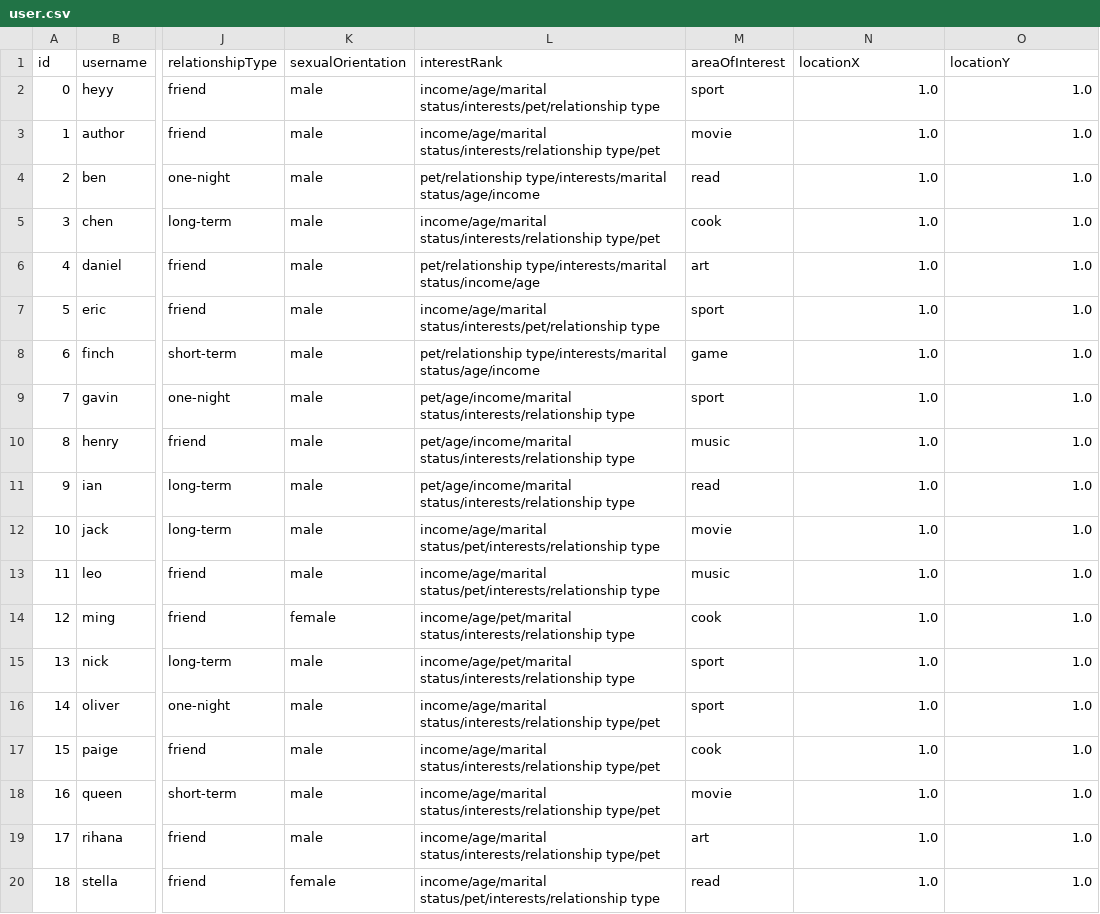
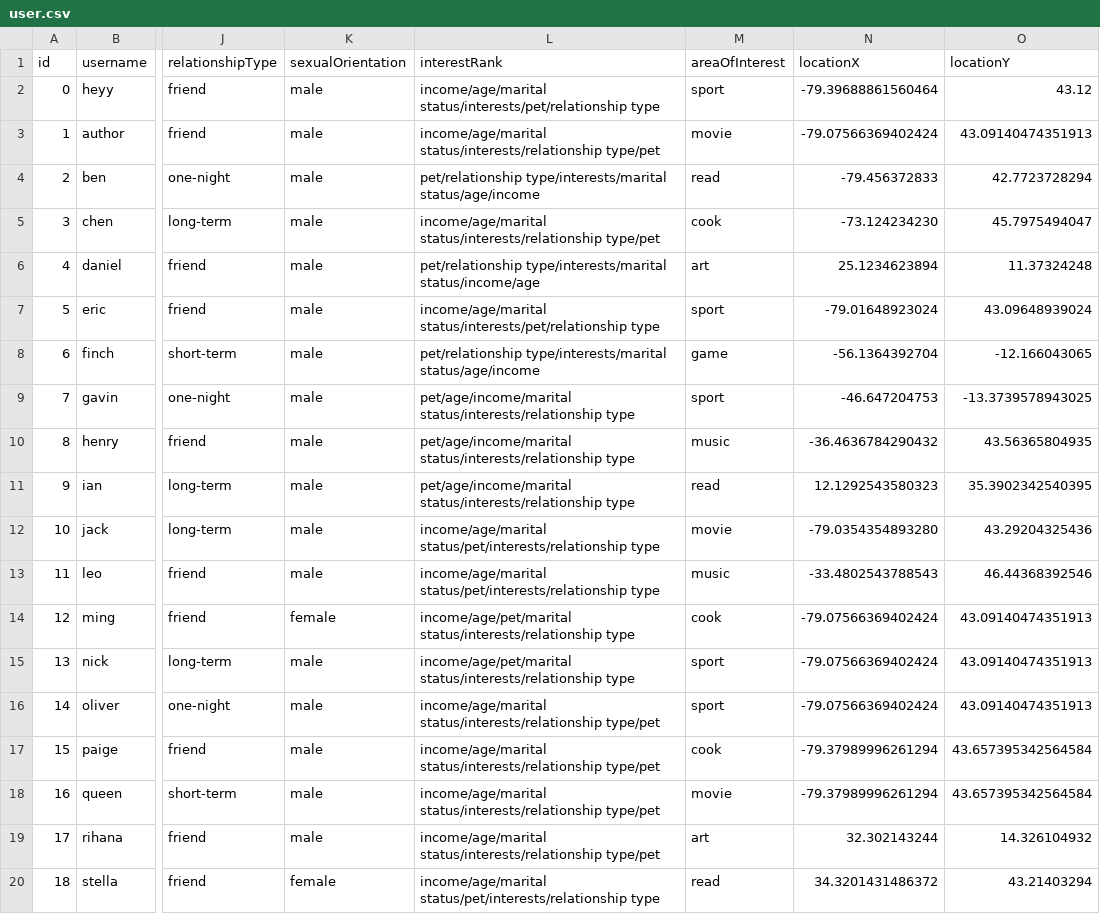
Before and after one commit to CSC207-2022F-UofT/course-project-group-45-tut0201-ba3185, a CSV file: src/main/java/database/user.csv, drawn as a sheet; only a part is shown, gaps mark what is left out; the diff covers the shown part only; the diff names each change by its address in the sheet, - before the commit and + after, or states it on an @@ line.

Commit message:
modify locations in database

```diff
--- a/src/main/java/database/user.csv
+++ b/src/main/java/database/user.csv
-N2 (locationX): 1.0
+N2 (locationX): -79.39688861560464
-O2 (locationY): 1.0
+O2 (locationY): 43.12
-N3 (locationX): 1.0
+N3 (locationX): -79.07566369402424
-O3 (locationY): 1.0
+O3 (locationY): 43.09140474351913
-N4 (locationX): 1.0
+N4 (locationX): -79.456372833
-O4 (locationY): 1.0
+O4 (locationY): 42.7723728294
-N5 (locationX): 1.0
+N5 (locationX): -73.124234230
-O5 (locationY): 1.0
+O5 (locationY): 45.7975494047
-N6 (locationX): 1.0
+N6 (locationX): 25.1234623894
-O6 (locationY): 1.0
+O6 (locationY): 11.37324248
-N7 (locationX): 1.0
+N7 (locationX): -79.01648923024
-O7 (locationY): 1.0
+O7 (locationY): 43.09648939024
-N8 (locationX): 1.0
+N8 (locationX): -56.1364392704
-O8 (locationY): 1.0
+O8 (locationY): -12.166043065
-N9 (locationX): 1.0
+N9 (locationX): -46.647204753
-O9 (locationY): 1.0
+O9 (locationY): -13.3739578943025
-N10 (locationX): 1.0
+N10 (locationX): -36.4636784290432
-O10 (locationY): 1.0
+O10 (locationY): 43.56365804935
-N11 (locationX): 1.0
+N11 (locationX): 12.1292543580323
-O11 (locationY): 1.0
+O11 (locationY): 35.3902342540395
-N12 (locationX): 1.0
+N12 (locationX): -79.0354354893280
-O12 (locationY): 1.0
+O12 (locationY): 43.29204325436
-N13 (locationX): 1.0
+N13 (locationX): -33.4802543788543
-O13 (locationY): 1.0
+O13 (locationY): 46.44368392546
-N14:N16 (locationX): 1.0
+N14:N16 (locationX): -79.07566369402424
-O14:O16 (locationY): 1.0
+O14:O16 (locationY): 43.09140474351913
-N17:N18 (locationX): 1.0
+N17:N18 (locationX): -79.37989996261294
-O17:O18 (locationY): 1.0
+O17:O18 (locationY): 43.657395342564584
-N19 (locationX): 1.0
+N19 (locationX): 32.302143244
-O19 (locationY): 1.0
+O19 (locationY): 14.326104932
-N20 (locationX): 1.0
+N20 (locationX): 34.3201431486372
-O20 (locationY): 1.0
+O20 (locationY): 43.21403294
```
Also changed, not shown: 22 edited cells elsewhere in this file, src/main/java/database/currentUser.csv.
